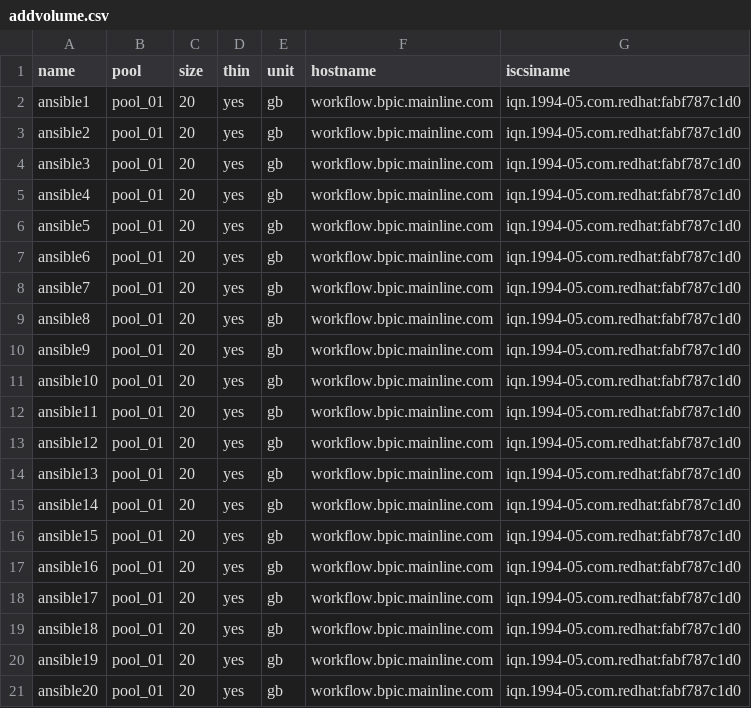
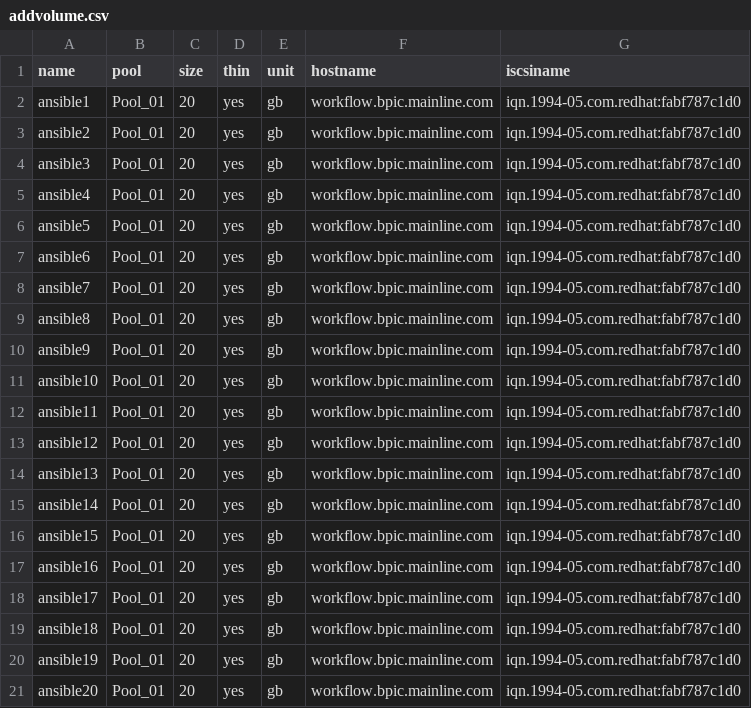
Before and after one commit to mainline-automation/flashsystem_management, a CSV file: vars/addvolume.csv, drawn as a sheet.

```diff
--- a/vars/addvolume.csv
+++ b/vars/addvolume.csv
@@ -1,21 +1,21 @@
 name,pool,size,thin,unit,hostname,iscsiname
-ansible1,pool_01,20,yes,gb,workflow.bpic.mainline.com,iqn.1994-05.com.redhat:fabf787c1d0
-ansible2,pool_01,20,yes,gb,workflow.bpic.mainline.com,iqn.1994-05.com.redhat:fabf787c1d0
-ansible3,pool_01,20,yes,gb,workflow.bpic.mainline.com,iqn.1994-05.com.redhat:fabf787c1d0
-ansible4,pool_01,20,yes,gb,workflow.bpic.mainline.com,iqn.1994-05.com.redhat:fabf787c1d0
-ansible5,pool_01,20,yes,gb,workflow.bpic.mainline.com,iqn.1994-05.com.redhat:fabf787c1d0
-ansible6,pool_01,20,yes,gb,workflow.bpic.mainline.com,iqn.1994-05.com.redhat:fabf787c1d0
-ansible7,pool_01,20,yes,gb,workflow.bpic.mainline.com,iqn.1994-05.com.redhat:fabf787c1d0
-ansible8,pool_01,20,yes,gb,workflow.bpic.mainline.com,iqn.1994-05.com.redhat:fabf787c1d0
-ansible9,pool_01,20,yes,gb,workflow.bpic.mainline.com,iqn.1994-05.com.redhat:fabf787c1d0
-ansible10,pool_01,20,yes,gb,workflow.bpic.mainline.com,iqn.1994-05.com.redhat:fabf787c1d0
-ansible11,pool_01,20,yes,gb,workflow.bpic.mainline.com,iqn.1994-05.com.redhat:fabf787c1d0
-ansible12,pool_01,20,yes,gb,workflow.bpic.mainline.com,iqn.1994-05.com.redhat:fabf787c1d0
-ansible13,pool_01,20,yes,gb,workflow.bpic.mainline.com,iqn.1994-05.com.redhat:fabf787c1d0
-ansible14,pool_01,20,yes,gb,workflow.bpic.mainline.com,iqn.1994-05.com.redhat:fabf787c1d0
-ansible15,pool_01,20,yes,gb,workflow.bpic.mainline.com,iqn.1994-05.com.redhat:fabf787c1d0
-ansible16,pool_01,20,yes,gb,workflow.bpic.mainline.com,iqn.1994-05.com.redhat:fabf787c1d0
-ansible17,pool_01,20,yes,gb,workflow.bpic.mainline.com,iqn.1994-05.com.redhat:fabf787c1d0
-ansible18,pool_01,20,yes,gb,workflow.bpic.mainline.com,iqn.1994-05.com.redhat:fabf787c1d0
-ansible19,pool_01,20,yes,gb,workflow.bpic.mainline.com,iqn.1994-05.com.redhat:fabf787c1d0
-ansible20,pool_01,20,yes,gb,workflow.bpic.mainline.com,iqn.1994-05.com.redhat:fabf787c1d0
+ansible1,Pool_01,20,yes,gb,workflow.bpic.mainline.com,iqn.1994-05.com.redhat:fabf787c1d0
+ansible2,Pool_01,20,yes,gb,workflow.bpic.mainline.com,iqn.1994-05.com.redhat:fabf787c1d0
+ansible3,Pool_01,20,yes,gb,workflow.bpic.mainline.com,iqn.1994-05.com.redhat:fabf787c1d0
+ansible4,Pool_01,20,yes,gb,workflow.bpic.mainline.com,iqn.1994-05.com.redhat:fabf787c1d0
+ansible5,Pool_01,20,yes,gb,workflow.bpic.mainline.com,iqn.1994-05.com.redhat:fabf787c1d0
+ansible6,Pool_01,20,yes,gb,workflow.bpic.mainline.com,iqn.1994-05.com.redhat:fabf787c1d0
+ansible7,Pool_01,20,yes,gb,workflow.bpic.mainline.com,iqn.1994-05.com.redhat:fabf787c1d0
+ansible8,Pool_01,20,yes,gb,workflow.bpic.mainline.com,iqn.1994-05.com.redhat:fabf787c1d0
+ansible9,Pool_01,20,yes,gb,workflow.bpic.mainline.com,iqn.1994-05.com.redhat:fabf787c1d0
+ansible10,Pool_01,20,yes,gb,workflow.bpic.mainline.com,iqn.1994-05.com.redhat:fabf787c1d0
+ansible11,Pool_01,20,yes,gb,workflow.bpic.mainline.com,iqn.1994-05.com.redhat:fabf787c1d0
+ansible12,Pool_01,20,yes,gb,workflow.bpic.mainline.com,iqn.1994-05.com.redhat:fabf787c1d0
+ansible13,Pool_01,20,yes,gb,workflow.bpic.mainline.com,iqn.1994-05.com.redhat:fabf787c1d0
+ansible14,Pool_01,20,yes,gb,workflow.bpic.mainline.com,iqn.1994-05.com.redhat:fabf787c1d0
+ansible15,Pool_01,20,yes,gb,workflow.bpic.mainline.com,iqn.1994-05.com.redhat:fabf787c1d0
+ansible16,Pool_01,20,yes,gb,workflow.bpic.mainline.com,iqn.1994-05.com.redhat:fabf787c1d0
+ansible17,Pool_01,20,yes,gb,workflow.bpic.mainline.com,iqn.1994-05.com.redhat:fabf787c1d0
+ansible18,Pool_01,20,yes,gb,workflow.bpic.mainline.com,iqn.1994-05.com.redhat:fabf787c1d0
+ansible19,Pool_01,20,yes,gb,workflow.bpic.mainline.com,iqn.1994-05.com.redhat:fabf787c1d0
+ansible20,Pool_01,20,yes,gb,workflow.bpic.mainline.com,iqn.1994-05.com.redhat:fabf787c1d0
```
Also changed, not shown: 1 other file.
